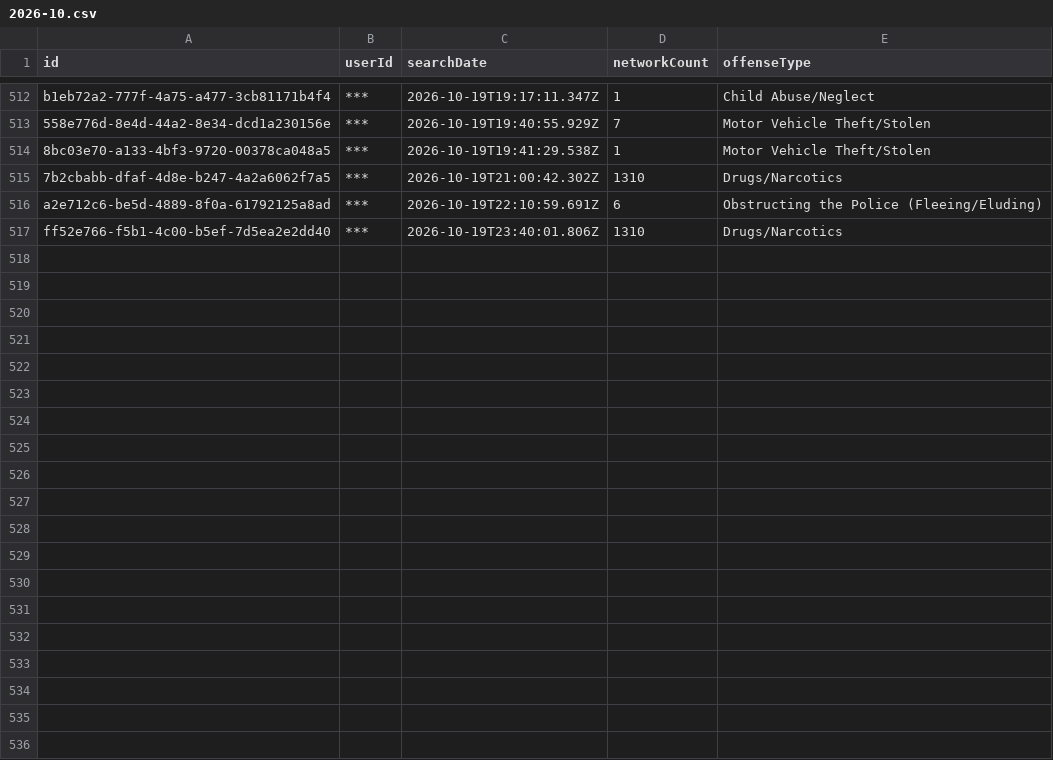
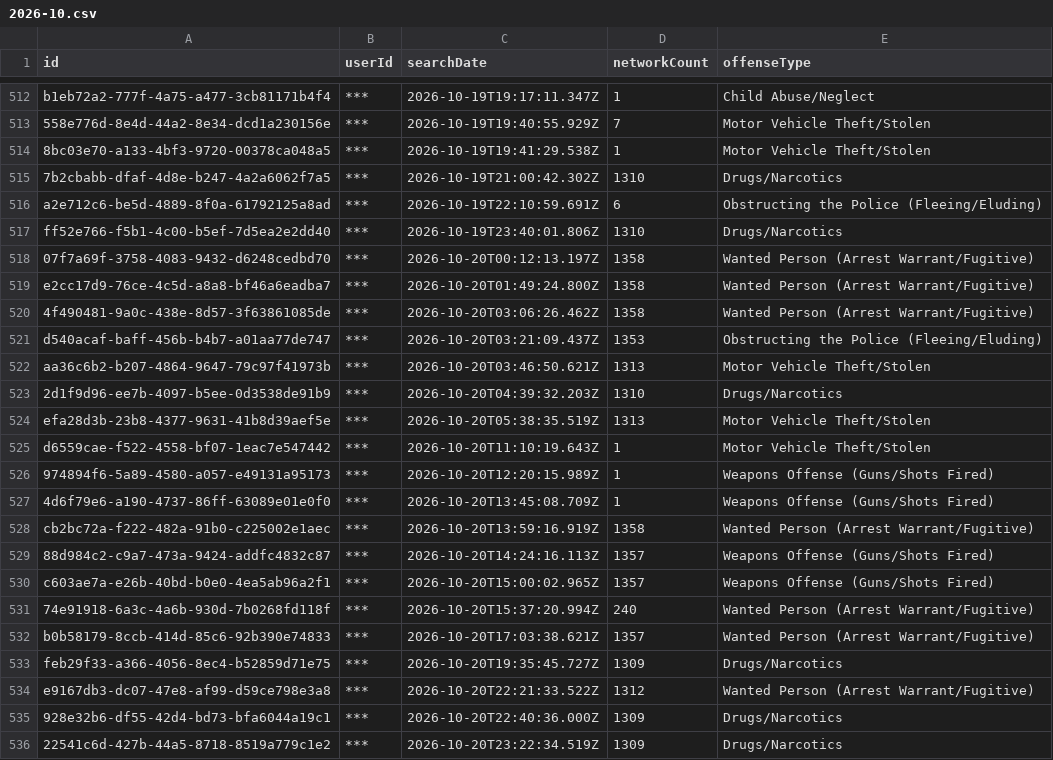
Before and after one commit to Cantica-Systems/mi-flock-transparency, a CSV file: kent/data/grand-rapids-city-pd/2026-10.csv, drawn as a sheet; only a part is shown, gaps mark what is left out; the diff names each change by its address in the sheet, - before the commit and + after, or states it on an @@ line.

Commit message:
Update at 2026-10-21T20:03Z (grand-rapids-city-pd +19; grandville-city-pd +1; kent-county-so +46; lowell-city-pd +0; rockford-dps +0; walker-city-pd +0; wyoming-city-pd +8)

```diff
--- a/kent/data/grand-rapids-city-pd/2026-10.csv
+++ b/kent/data/grand-rapids-city-pd/2026-10.csv
+row 518: 07f7a69f-3758-4083-9432-d6248cedbd70 | *** | 2026-10-20T00:12:13.197Z | 1358 | Wanted Person (Arrest Warrant/Fugitive)
+row 519: e2cc17d9-76ce-4c5d-a8a8-bf46a6eadba7 | *** | 2026-10-20T01:49:24.800Z | 1358 | Wanted Person (Arrest Warrant/Fugitive)
+row 520: 4f490481-9a0c-438e-8d57-3f63861085de | *** | 2026-10-20T03:06:26.462Z | 1358 | Wanted Person (Arrest Warrant/Fugitive)
+row 521: d540acaf-baff-456b-b4b7-a01aa77de747 | *** | 2026-10-20T03:21:09.437Z | 1353 | Obstructing the Police (Fleeing/Eluding)
+row 522: aa36c6b2-b207-4864-9647-79c97f41973b | *** | 2026-10-20T03:46:50.621Z | 1313 | Motor Vehicle Theft/Stolen
+row 523: 2d1f9d96-ee7b-4097-b5ee-0d3538de91b9 | *** | 2026-10-20T04:39:32.203Z | 1310 | Drugs/Narcotics
+row 524: efa28d3b-23b8-4377-9631-41b8d39aef5e | *** | 2026-10-20T05:38:35.519Z | 1313 | Motor Vehicle Theft/Stolen
+row 525: d6559cae-f522-4558-bf07-1eac7e547442 | *** | 2026-10-20T11:10:19.643Z | 1 | Motor Vehicle Theft/Stolen
+row 526: 974894f6-5a89-4580-a057-e49131a95173 | *** | 2026-10-20T12:20:15.989Z | 1 | Weapons Offense (Guns/Shots Fired)
+row 527: 4d6f79e6-a190-4737-86ff-63089e01e0f0 | *** | 2026-10-20T13:45:08.709Z | 1 | Weapons Offense (Guns/Shots Fired)
+row 528: cb2bc72a-f222-482a-91b0-c225002e1aec | *** | 2026-10-20T13:59:16.919Z | 1358 | Wanted Person (Arrest Warrant/Fugitive)
+row 529: 88d984c2-c9a7-473a-9424-addfc4832c87 | *** | 2026-10-20T14:24:16.113Z | 1357 | Weapons Offense (Guns/Shots Fired)
+row 530: c603ae7a-e26b-40bd-b0e0-4ea5ab96a2f1 | *** | 2026-10-20T15:00:02.965Z | 1357 | Weapons Offense (Guns/Shots Fired)
+row 531: 74e91918-6a3c-4a6b-930d-7b0268fd118f | *** | 2026-10-20T15:37:20.994Z | 240 | Wanted Person (Arrest Warrant/Fugitive)
+row 532: b0b58179-8ccb-414d-85c6-92b390e74833 | *** | 2026-10-20T17:03:38.621Z | 1357 | Wanted Person (Arrest Warrant/Fugitive)
+row 533: feb29f33-a366-4056-8ec4-b52859d71e75 | *** | 2026-10-20T19:35:45.727Z | 1309 | Drugs/Narcotics
+row 534: e9167db3-dc07-47e8-af99-d59ce798e3a8 | *** | 2026-10-20T22:21:33.522Z | 1312 | Wanted Person (Arrest Warrant/Fugitive)
+row 535: 928e32b6-df55-42d4-bd73-bfa6044a19c1 | *** | 2026-10-20T22:40:36.000Z | 1309 | Drugs/Narcotics
+row 536: 22541c6d-427b-44a5-8718-8519a779c1e2 | *** | 2026-10-20T23:22:34.519Z | 1309 | Drugs/Narcotics
```
Also changed, not shown: kent/data/kent-county-so/2026-10.csv, kent/data/wyoming-city-pd/2026-10.csv, 27 other files.
